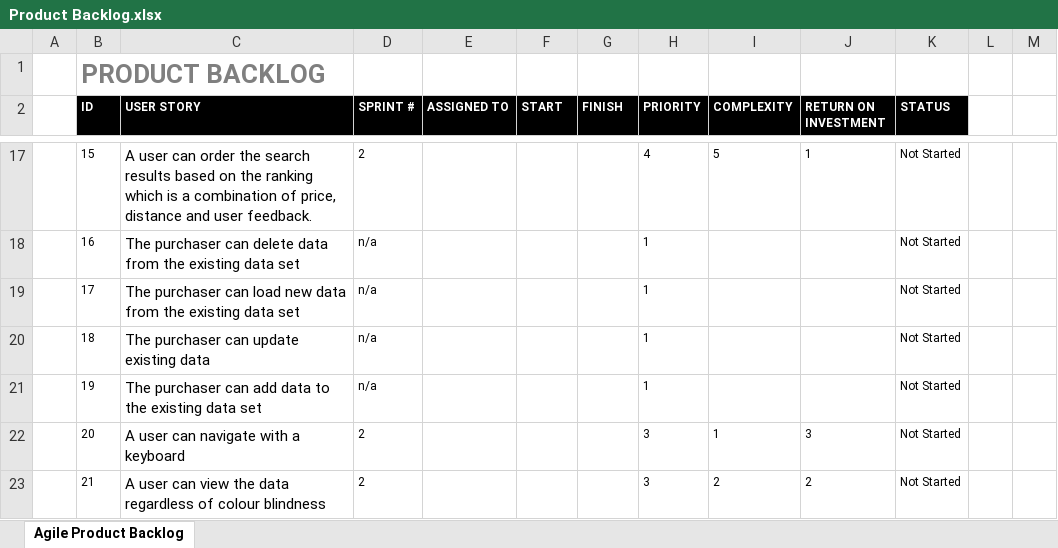
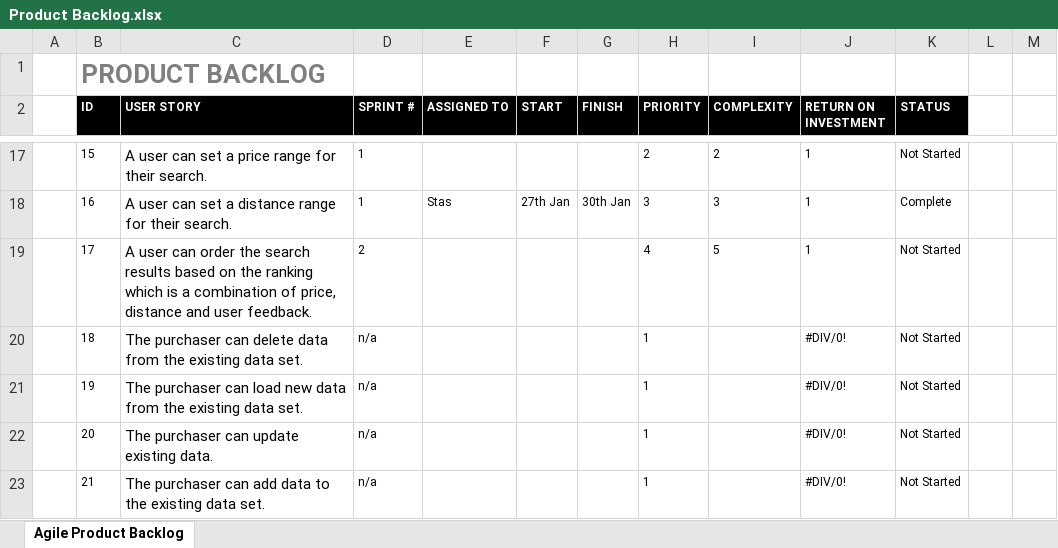
Before and after one commit to RossMitchell1999/Agile_Development_Project1, an Excel workbook: Product_Backlog/Product Backlog.xlsx, sheet Agile Product Backlog, drawn as a sheet; only a part is shown, gaps mark what is left out; values as stored, in another font and other column widths than the file's, no borders; ↵ is a line break in a cell; the diff covers the shown part only; the diff names each change by its address in the sheet, - before the commit and + after, or states it on an @@ line.

```diff
--- a/Product_Backlog/Product Backlog.xlsx (sheet Agile Product Backlog)
+++ b/Product_Backlog/Product Backlog.xlsx (sheet Agile Product Backlog)
-C17 (USER STORY): …user can order the search results based on the ranking ↵ which is a combination of price, distance and user feedback.
+C17 (USER STORY): …user can set a price range for their search.
-D17 (SPRINT #): 2
+D17 (SPRINT #): 1
-H17 (PRIORITY): 4
+H17 (PRIORITY): 2
-I17 (COMPLEXITY): 5
+I17 (COMPLEXITY): 2
-C18 (USER STORY): The purchaser can delete data from the existing data set
+C18 (USER STORY): A user can set a distance range for their search.
-D18 (SPRINT #): n/a
+D18 (SPRINT #): 1
-E18 (ASSIGNED TO): (empty)
+E18 (ASSIGNED TO): Stas
-F18 (START): (empty)
+F18 (START): 27th Jan
-G18 (FINISH): (empty)
+G18 (FINISH): 30th Jan
-H18 (PRIORITY): 1
+H18 (PRIORITY): 3
-I18 (COMPLEXITY): (empty)
+I18 (COMPLEXITY): 3
-J18:J19 (RETURN ON INVESTMENT): (empty)
+J18:J19 (RETURN ON INVESTMENT): 1
-K18 (STATUS): Not Started
+K18 (STATUS): Complete
-C19 (USER STORY): The purchaser can load new data from the existing data set
+C19 (USER STORY): A user can order the search results based on the ranking which is a combination of price, distance and user feedback.
-D19 (SPRINT #): n/a
+D19 (SPRINT #): 2
-H19 (PRIORITY): 1
+H19 (PRIORITY): 4
-I19 (COMPLEXITY): (empty)
+I19 (COMPLEXITY): 5
-C20 (USER STORY): …purchaser can update existing data
+C20 (USER STORY): …purchaser can delete data from the existing data set.
-J20:J21 (RETURN ON INVESTMENT): (empty)
+J20:J21 (RETURN ON INVESTMENT): #DIV/0!
-C21 (USER STORY): …purchaser can add data to the existing data set
+C21 (USER STORY): …purchaser can load new data from the existing data set.
-C22 (USER STORY): A user can navigate with a keyboard
+C22 (USER STORY): The purchaser can update existing data.
-D22:D23 (SPRINT #): 2
+D22:D23 (SPRINT #): n/a
-H22:H23 (PRIORITY): 3
+H22:H23 (PRIORITY): 1
-I22 (COMPLEXITY): 1
+I22 (COMPLEXITY): (empty)
-J22 (RETURN ON INVESTMENT): 3
+J22 (RETURN ON INVESTMENT): #DIV/0!
-C23 (USER STORY): A user can view the data regardless of colour blindness
+C23 (USER STORY): The purchaser can add data to the existing data set.
-I23 (COMPLEXITY): 2
+I23 (COMPLEXITY): (empty)
-J23 (RETURN ON INVESTMENT): 2
+J23 (RETURN ON INVESTMENT): #DIV/0!
```
Also changed, not shown: 3 added rows and 86 edited cells elsewhere in this sheet.
